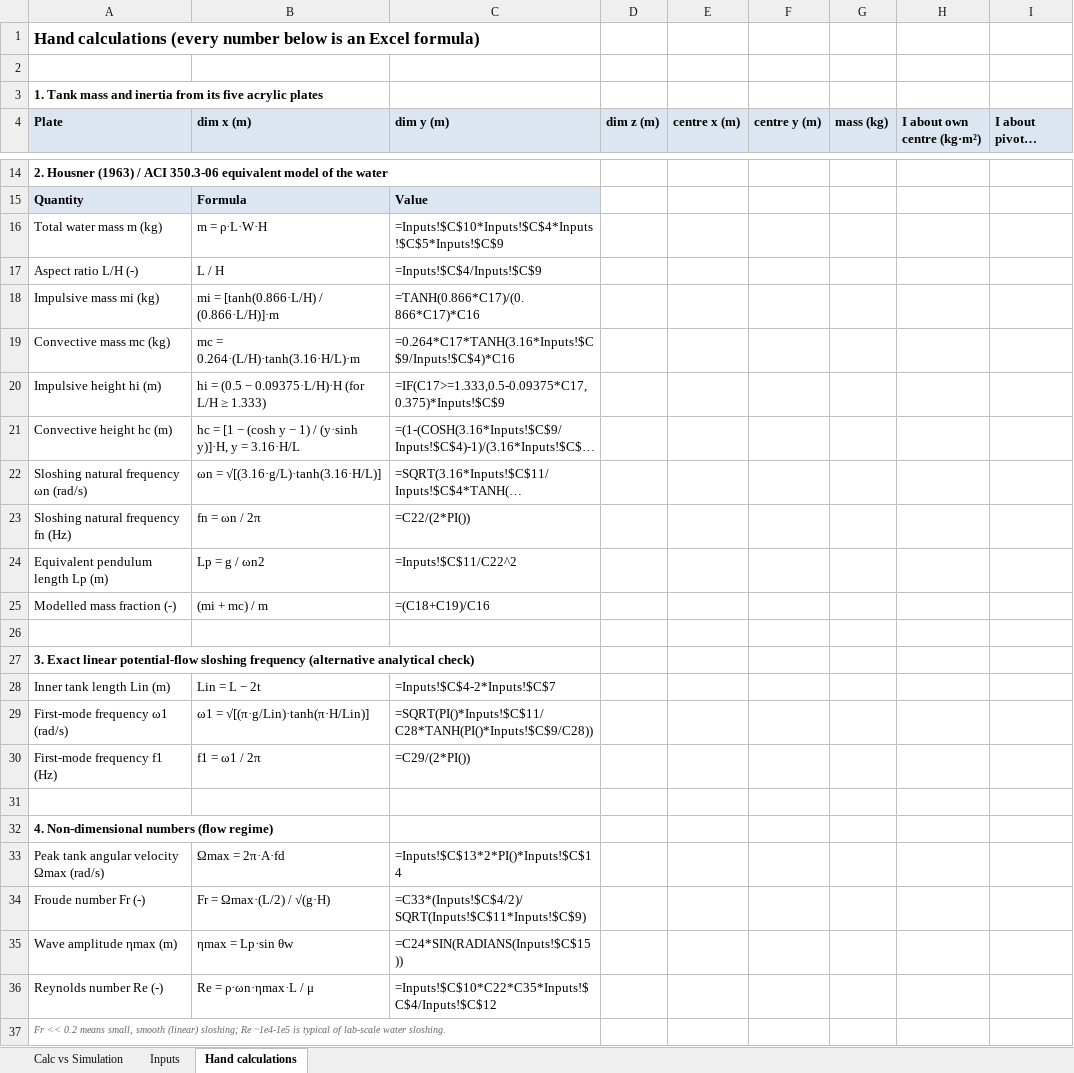
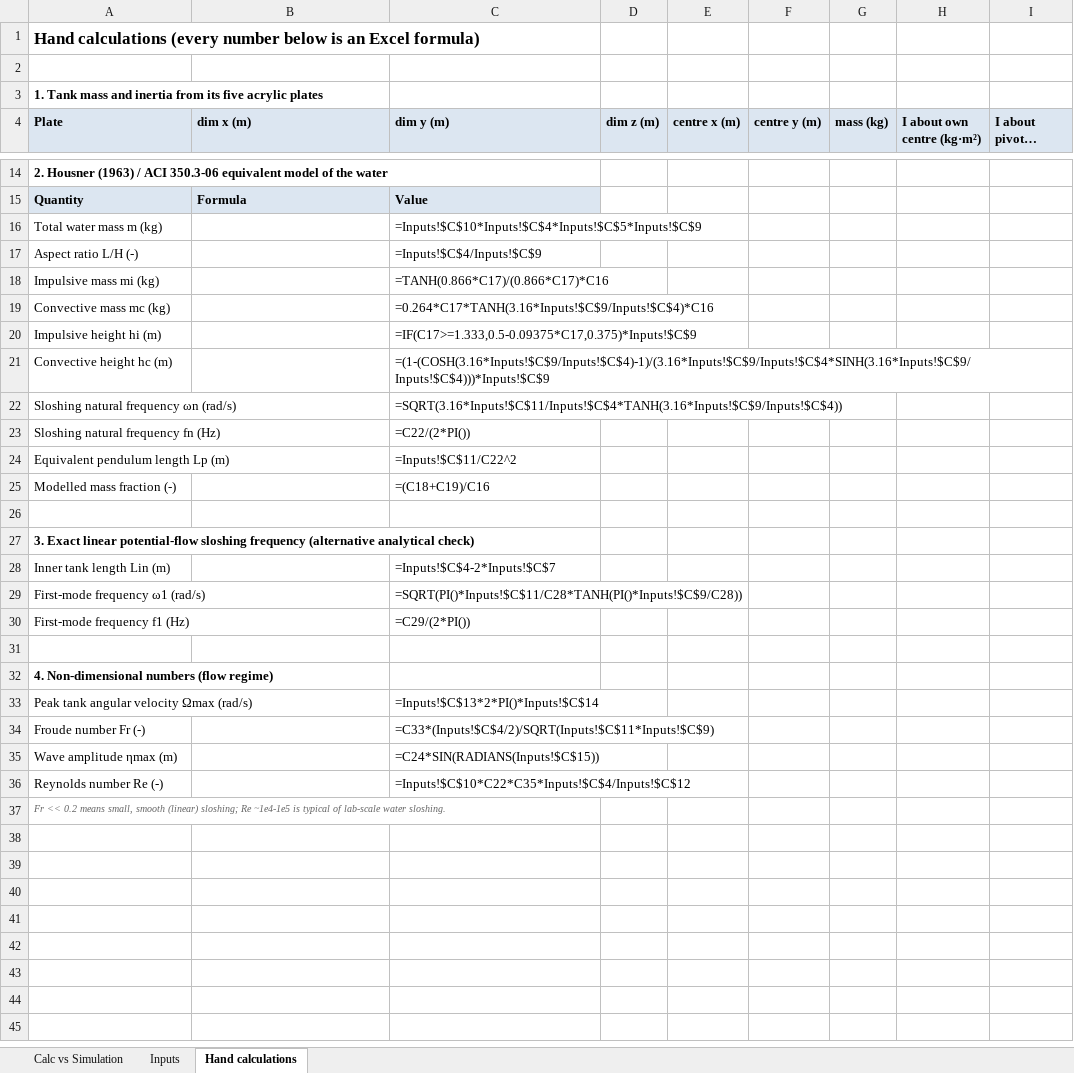
Before and after one commit to RacerRed505/LiquidSloshingRL-Capstone, an Excel workbook: docs/calculation_vs_simulation.xlsx, sheet Hand calculations, drawn as a sheet; only a part is shown, gaps mark what is left out; long unchanged cells end in …; values as stored, in another font and other column widths than the file's, no borders; formulas without a stored value are shown as written; charts and pictures not drawn; the diff names each change by its address in the sheet, - before the commit and + after, or states it on an @@ line.

```diff
--- a/docs/calculation_vs_simulation.xlsx (sheet Hand calculations)
+++ b/docs/calculation_vs_simulation.xlsx (sheet Hand calculations)
-B16 (dim x (m)): m = ρ·L·W·H
+B16 (dim x (m)): (empty)
-B17 (dim x (m)): L / H
+B17 (dim x (m)): (empty)
-B18 (dim x (m)): mi = [tanh(0.866·L/H) / (0.866·L/H)]·m
+B18 (dim x (m)): (empty)
-B19 (dim x (m)): mc = 0.264·(L/H)·tanh(3.16·H/L)·m
+B19 (dim x (m)): (empty)
-B20 (dim x (m)): hi = (0.5 − 0.09375·L/H)·H (for L/H ≥ 1.333)
+B20 (dim x (m)): (empty)
-B21 (dim x (m)): hc = [1 − (cosh y − 1) / (y·sinh y)]·H, y = 3.16·H/L
+B21 (dim x (m)): (empty)
-B22 (dim x (m)): ωn = √[(3.16·g/L)·tanh(3.16·H/L)]
+B22 (dim x (m)): (empty)
-B23 (dim x (m)): fn = ωn / 2π
+B23 (dim x (m)): (empty)
-B24 (dim x (m)): Lp = g / ωn2
+B24 (dim x (m)): (empty)
-B25 (dim x (m)): (mi + mc) / m
+B25 (dim x (m)): (empty)
-B28 (dim x (m)): Lin = L − 2t
+B28 (dim x (m)): (empty)
-B29 (dim x (m)): ω1 = √[(π·g/Lin)·tanh(π·H/Lin)]
+B29 (dim x (m)): (empty)
-B30 (dim x (m)): f1 = ω1 / 2π
+B30 (dim x (m)): (empty)
-B33 (dim x (m)): Ωmax = 2π·A·fd
+B33 (dim x (m)): (empty)
-B34 (dim x (m)): Fr = Ωmax·(L/2) / √(g·H)
+B34 (dim x (m)): (empty)
-B35 (dim x (m)): ηmax = Lp·sin θw
+B35 (dim x (m)): (empty)
-B36 (dim x (m)): Re = ρ·ωn·ηmax·L / μ
+B36 (dim x (m)): (empty)
```
Also changed, not shown: charts or pictures, 1 other file.
